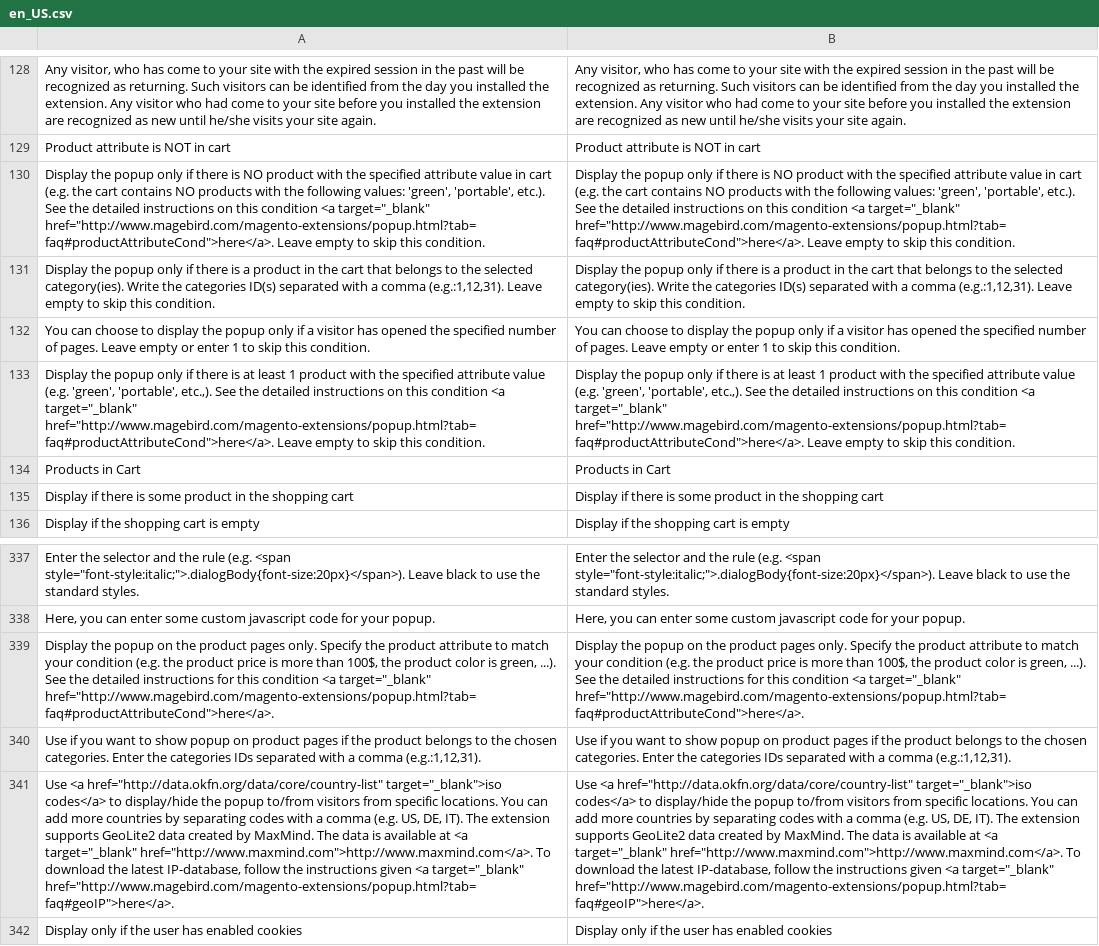
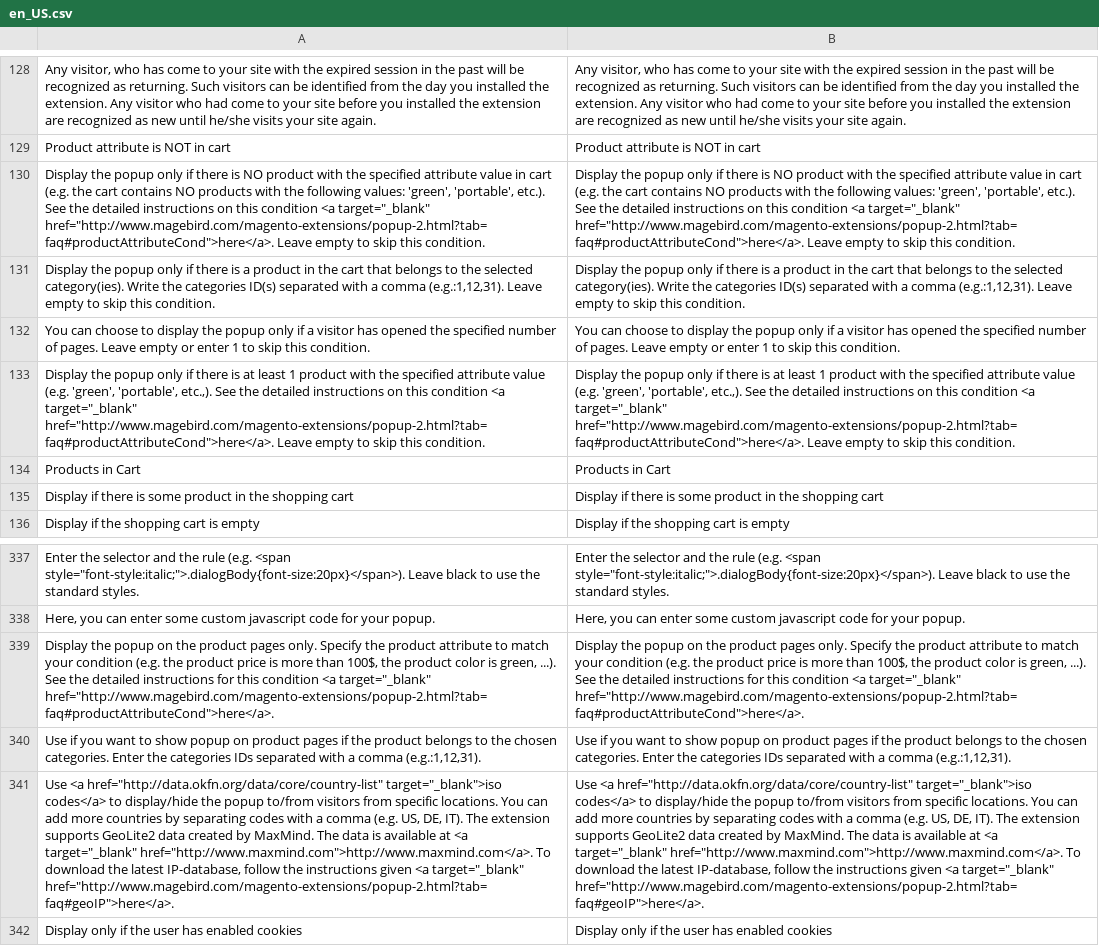
Before and after one commit to magebirdcom/popup-magento-2, a CSV file: i18n/en_US.csv, drawn as a sheet; only a part is shown, gaps mark what is left out; the diff names each change by its address in the sheet, - before the commit and + after, or states it on an @@ line.

```diff
--- a/i18n/en_US.csv
+++ b/i18n/en_US.csv
-A130: …<a target="_blank" href="http://www.magebird.com/magento-extensions/popup.html?tab=faq#productAttributeCond">here</a>. Leave empty…
+A130: …<a target="_blank" href="http://www.magebird.com/magento-extensions/popup-2.html?tab=faq#productAttributeCond">here</a>. Leave empty…
-B130: …<a target="_blank" href="http://www.magebird.com/magento-extensions/popup.html?tab=faq#productAttributeCond">here</a>. Leave empty…
+B130: …<a target="_blank" href="http://www.magebird.com/magento-extensions/popup-2.html?tab=faq#productAttributeCond">here</a>. Leave empty…
-A133: …<a target="_blank" href="http://www.magebird.com/magento-extensions/popup.html?tab=faq#productAttributeCond">here</a>. Leave empty…
+A133: …<a target="_blank" href="http://www.magebird.com/magento-extensions/popup-2.html?tab=faq#productAttributeCond">here</a>. Leave empty…
-B133: …<a target="_blank" href="http://www.magebird.com/magento-extensions/popup.html?tab=faq#productAttributeCond">here</a>. Leave empty…
+B133: …<a target="_blank" href="http://www.magebird.com/magento-extensions/popup-2.html?tab=faq#productAttributeCond">here</a>. Leave empty…
-A339: …<a target="_blank" href="http://www.magebird.com/magento-extensions/popup.html?tab=faq#productAttributeCond">here</a>.
+A339: …<a target="_blank" href="http://www.magebird.com/magento-extensions/popup-2.html?tab=faq#productAttributeCond">here</a>.
-B339: …<a target="_blank" href="http://www.magebird.com/magento-extensions/popup.html?tab=faq#productAttributeCond">here</a>.
+B339: …<a target="_blank" href="http://www.magebird.com/magento-extensions/popup-2.html?tab=faq#productAttributeCond">here</a>.
-A341: …<a target="_blank" href="http://www.magebird.com/magento-extensions/popup.html?tab=faq#geoIP">here</a>.
+A341: …<a target="_blank" href="http://www.magebird.com/magento-extensions/popup-2.html?tab=faq#geoIP">here</a>.
-B341: …<a target="_blank" href="http://www.magebird.com/magento-extensions/popup.html?tab=faq#geoIP">here</a>.
+B341: …<a target="_blank" href="http://www.magebird.com/magento-extensions/popup-2.html?tab=faq#geoIP">here</a>.
```
Also changed, not shown: 9 other files.
